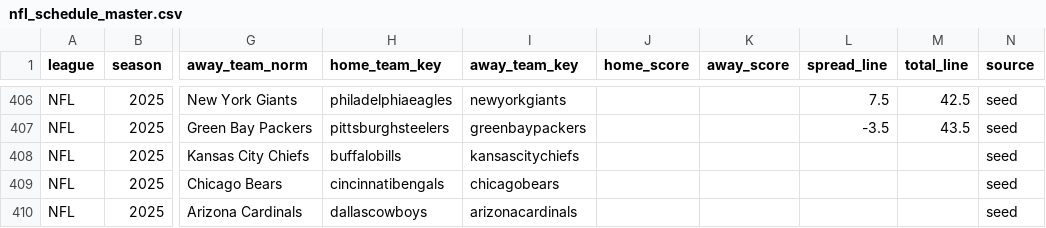
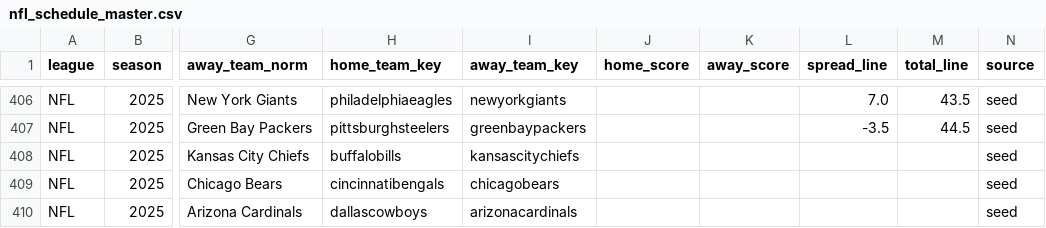
Before and after one commit to llampwall/football-statfinder, a CSV file: out/master/nfl_schedule_master.csv, drawn as a sheet; only a part is shown, gaps mark what is left out; the diff covers the shown part only; the diff names each change by its address in the sheet, - before the commit and + after, or states it on an @@ line.

```diff
--- a/out/master/nfl_schedule_master.csv
+++ b/out/master/nfl_schedule_master.csv
-L406 (spread_line): 7.5
+L406 (spread_line): 7.0
-M406 (total_line): 42.5
+M406 (total_line): 43.5
-M407 (total_line): 43.5
+M407 (total_line): 44.5
```
Also changed, not shown: 62 edited cells elsewhere in this file, out/master/sagarin_nfl_master.csv, 35 other files.
